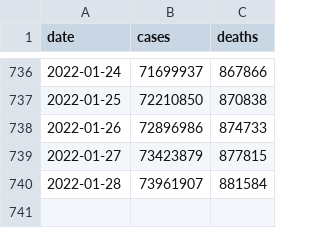
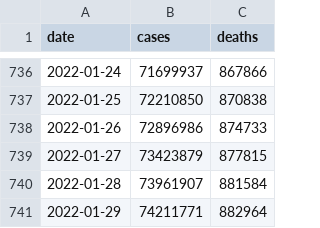
Before and after one commit to nytimes/covid-19-data, a CSV file: us.csv, drawn as a sheet; only a part is shown, gaps mark what is left out.

```diff
--- a/us.csv
+++ b/us.csv
@@ -740 +740,2 @@ date,cases,deaths
 2022-01-28,73961907,881584
+2022-01-29,74211771,882964
```
Also changed, not shown: live/us-counties.csv, live/us-states.csv, 5 other files.
